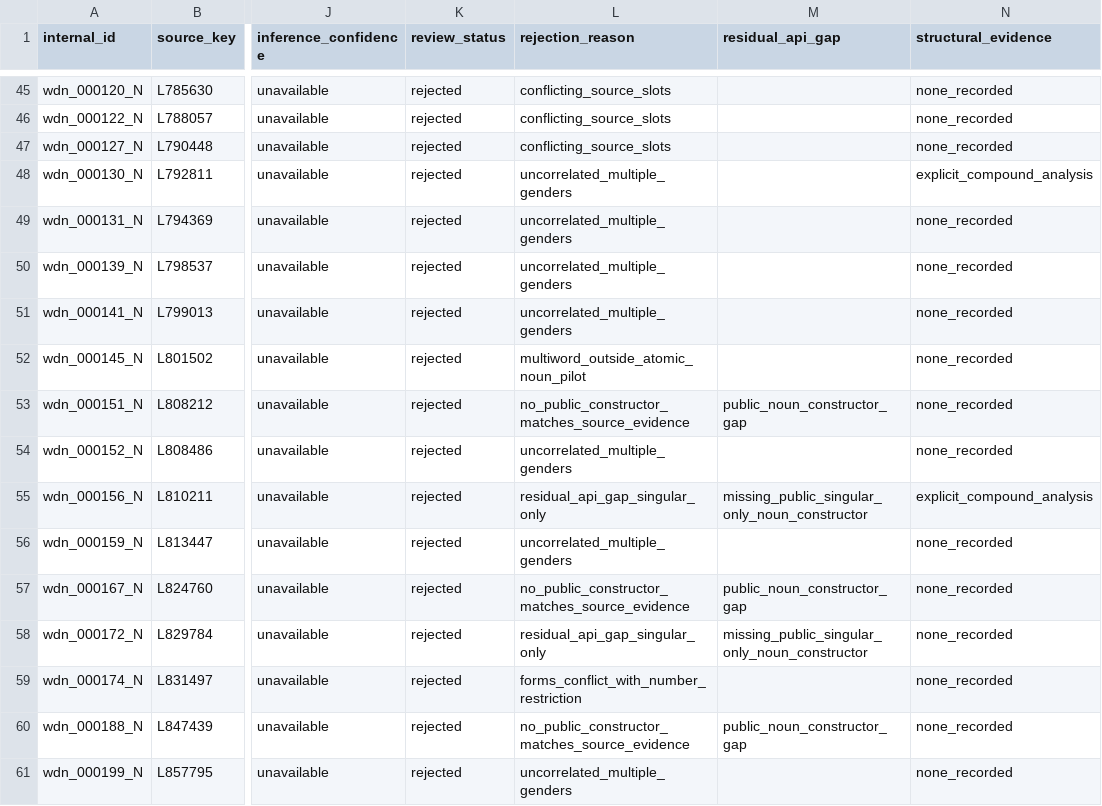
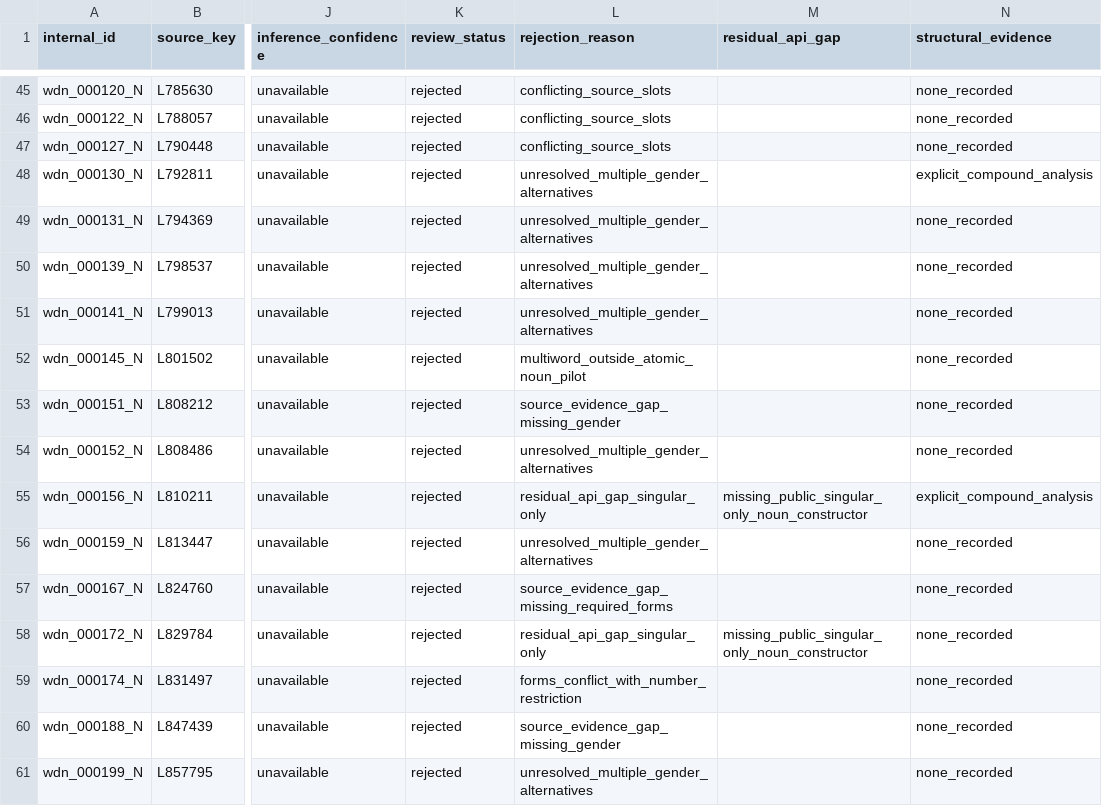
Before and after one commit to adelon/gf-rgl, a TSV file: src/morphodict/wikidata/languages/ger/noun-rejections.tsv, drawn as a sheet; only a part is shown, gaps mark what is left out; the diff covers the shown part only; the diff names each change by its address in the sheet, - before the commit and + after, or states it on an @@ line.

Commit message:
Ger WD: correct noun pilot taxonomy

```diff
--- a/src/morphodict/wikidata/languages/ger/noun-rejections.tsv
+++ b/src/morphodict/wikidata/languages/ger/noun-rejections.tsv
-L48:L51 (rejection_reason): uncorrelated_multiple_genders
+L48:L51 (rejection_reason): unresolved_multiple_gender_alternatives
-L53 (rejection_reason): no_public_constructor_matches_source_evidence
+L53 (rejection_reason): source_evidence_gap_missing_gender
-M53 (residual_api_gap): public_noun_constructor_gap
+M53 (residual_api_gap): (empty)
-L54 (rejection_reason): uncorrelated_multiple_genders
+L54 (rejection_reason): unresolved_multiple_gender_alternatives
-L56 (rejection_reason): uncorrelated_multiple_genders
+L56 (rejection_reason): unresolved_multiple_gender_alternatives
-L57 (rejection_reason): no_public_constructor_matches_source_evidence
+L57 (rejection_reason): source_evidence_gap_missing_required_forms
-M57 (residual_api_gap): public_noun_constructor_gap
+M57 (residual_api_gap): (empty)
-L60 (rejection_reason): no_public_constructor_matches_source_evidence
+L60 (rejection_reason): source_evidence_gap_missing_gender
-M60 (residual_api_gap): public_noun_constructor_gap
+M60 (residual_api_gap): (empty)
-L61 (rejection_reason): uncorrelated_multiple_genders
+L61 (rejection_reason): unresolved_multiple_gender_alternatives
```
Also changed, not shown: 21 edited cells elsewhere in this file, 4 other files.
